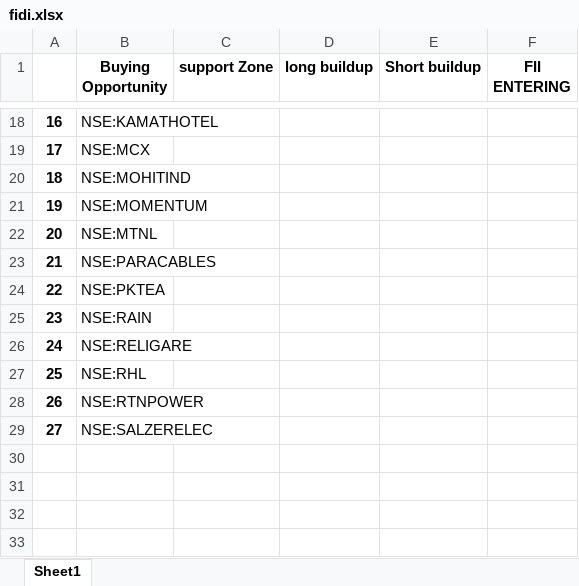
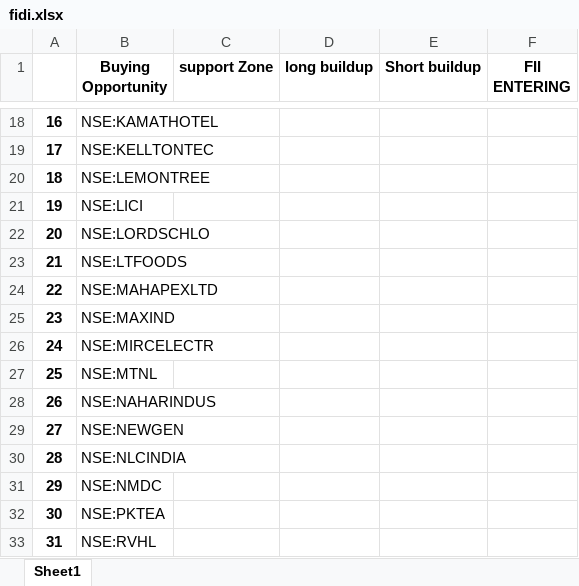
Before and after one commit to amirathor/Story, an Excel workbook: fidi.xlsx, sheet Sheet1, drawn as a sheet; only a part is shown, gaps mark what is left out; values as stored, in another font and other column widths than the file's, no borders; removed rows and columns are numbered as before the commit, all else as after; the diff covers the shown part only; the diff names each change by its address in the sheet, - before the commit and + after, or states it on an @@ line.

```diff
--- a/fidi.xlsx (sheet Sheet1)
+++ b/fidi.xlsx (sheet Sheet1)
@@ column A renumbered between rows 5 and 33 @@
-B19 (Buying Opportunity): NSE:MCX
+B19 (Buying Opportunity): NSE:KELLTONTEC
-B20 (Buying Opportunity): NSE:MOHITIND
+B20 (Buying Opportunity): NSE:LEMONTREE
-B21 (Buying Opportunity): NSE:MOMENTUM
+B21 (Buying Opportunity): NSE:LICI
+row 22: 20 | NSE:LORDSCHLO
+row 23: 21 | NSE:LTFOODS
+row 24: 22 | NSE:MAHAPEXLTD
+row 25: 23 | NSE:MAXIND
+row 26: 24 | NSE:MIRCELECTR
-B28 (Buying Opportunity): NSE:PARACABLES
+B28 (Buying Opportunity): NSE:NAHARINDUS
+row 29: 27 | NSE:NEWGEN
+row 30: 28 | NSE:NLCINDIA
+row 31: 29 | NSE:NMDC
-B33 (Buying Opportunity): NSE:RAIN
+B33 (Buying Opportunity): NSE:RVHL
-row 26: 24 | NSE:RELIGARE
-row 27: 25 | NSE:RHL
-row 28: 26 | NSE:RTNPOWER
-row 29: 27 | NSE:SALZERELEC
```
Also changed, not shown: 12 added rows, 12 removed rows and 7 edited cells elsewhere in this sheet, fii dii.xlsx, 1 other file.
